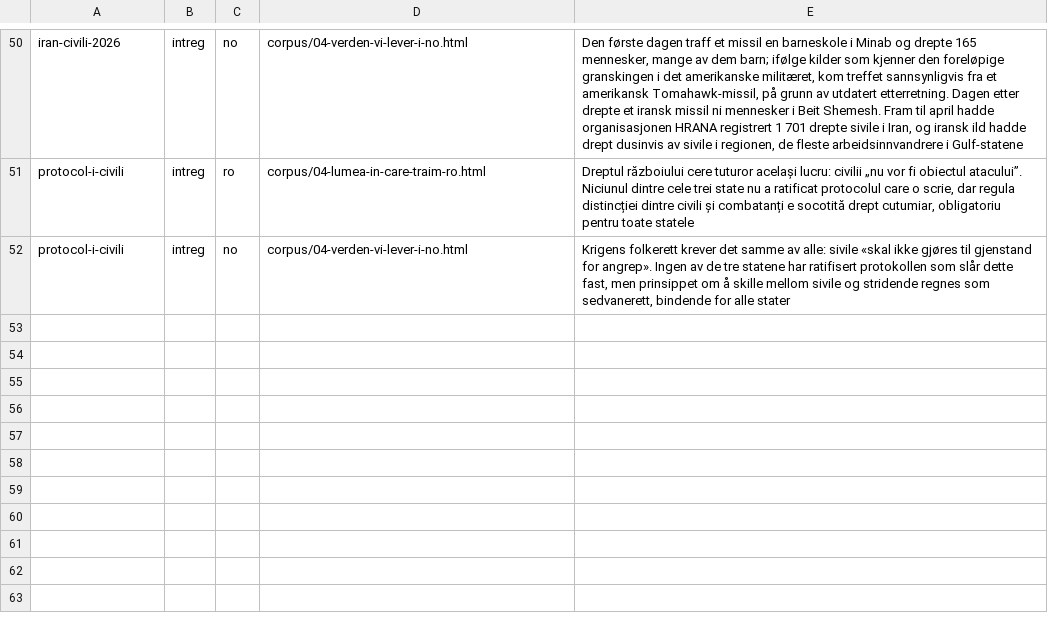
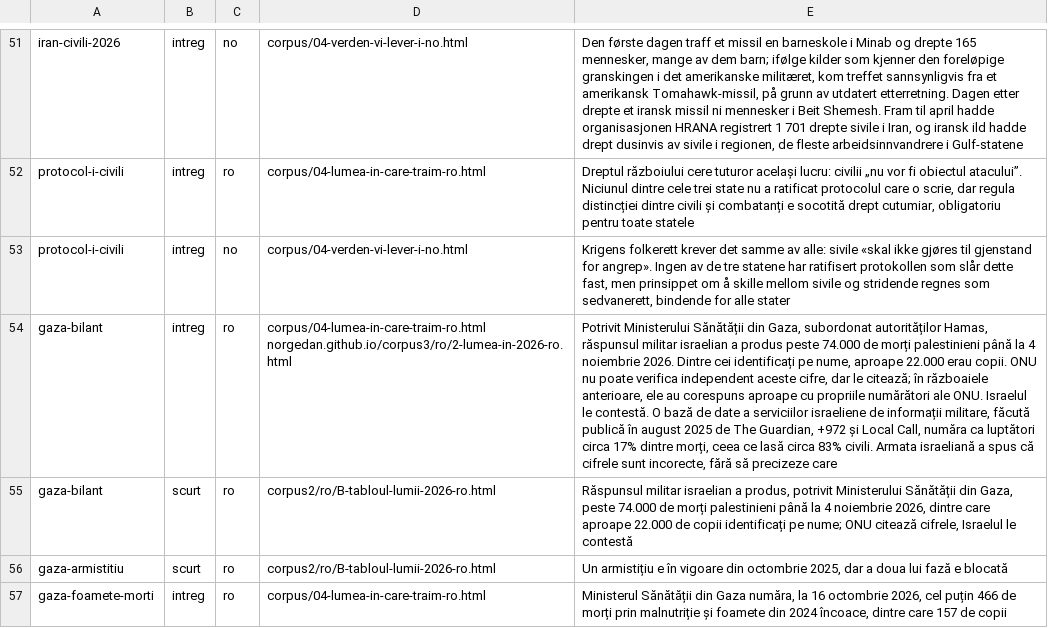
Before and after one commit to norgedan/norgedan.github.io, a TSV file: scripts/texte.tsv, drawn as a sheet; only a part is shown, gaps mark what is left out; the diff covers the shown part only; the diff names each change by its address in the sheet, - before the commit and + after, or states it on an @@ line.

```diff
--- a/scripts/texte.tsv
+++ b/scripts/texte.tsv
+row 54: gaza-bilant | intreg | ro | corpus/04-lumea-in-care-traim-ro.html norgedan.github.io/corpus3/ro/2-lumea-in-2026-ro.html | Potrivit Ministerului Sănătății din Gaza, subordonat autorităților Hamas, răspunsul militar israelian a produs peste 74.000 de morți palestinieni până la 4 noiembrie 2026. Dintre cei identificați pe nume, aproape 22.000 erau copii. ONU nu poate verifica independent aceste cifre, dar le citează; în războaiele anterioare, ele au corespuns aproape cu propriile numărători ale ONU. Israelul le contestă. O bază de date a serviciilor israeliene de informații militare, făcută publică în august 2025 de The Guardian, +972 și Local Call, număra ca luptători circa 17% dintre morți, ceea ce lasă circa 83% civili. Armata israeliană a spus că cifrele sunt incorecte, fără să precizeze care
+row 55: gaza-bilant | scurt | ro | corpus2/ro/B-tabloul-lumii-2026-ro.html | Răspunsul militar israelian a produs, potrivit Ministerului Sănătății din Gaza, peste 74.000 de morți palestinieni până la 4 noiembrie 2026, dintre care aproape 22.000 de copii identificați pe nume; ONU citează cifrele, Israelul le contestă
+row 56: gaza-armistitiu | scurt | ro | corpus2/ro/B-tabloul-lumii-2026-ro.html | Un armistițiu e în vigoare din octombrie 2025, dar a doua lui fază e blocată
+row 57: gaza-foamete-morti | intreg | ro | corpus/04-lumea-in-care-traim-ro.html | Ministerul Sănătății din Gaza număra, la 16 octombrie 2026, cel puțin 466 de morți prin malnutriție și foamete din 2024 încoace, dintre care 157 de copii
```
Also changed, not shown: 5 added rows and 6 edited cells elsewhere in this file, scripts/afirmatii.tsv, scripts/amprente.tsv, 5 other files.
